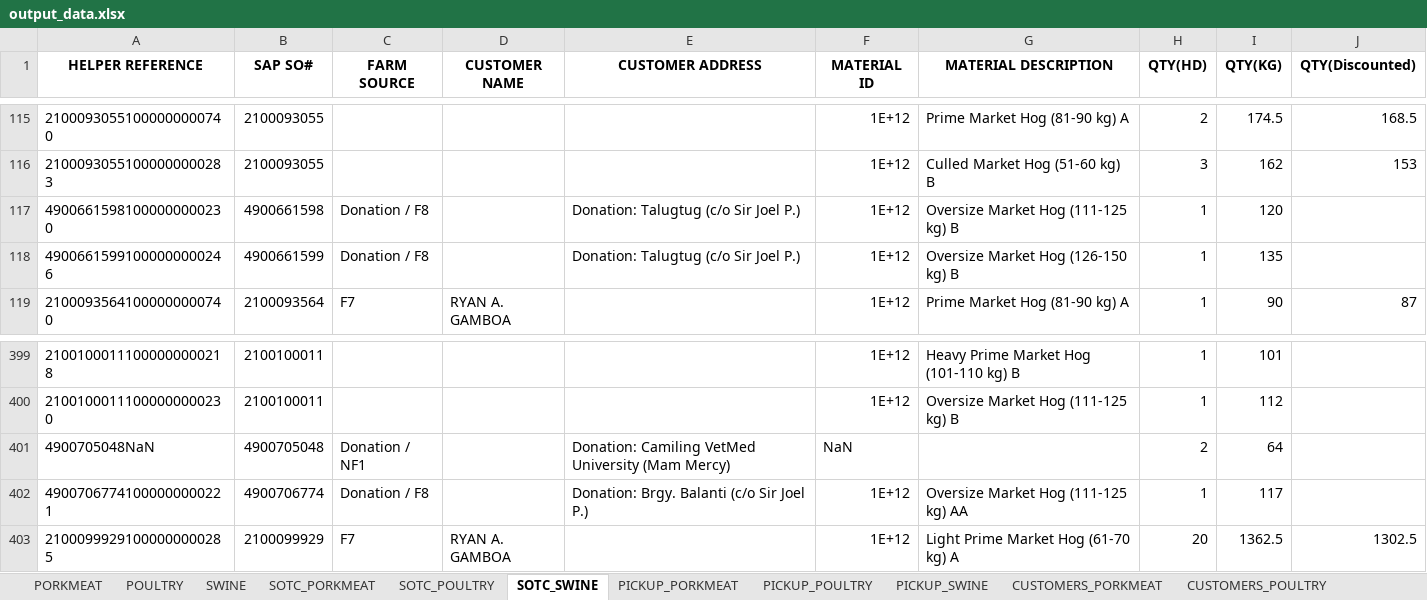
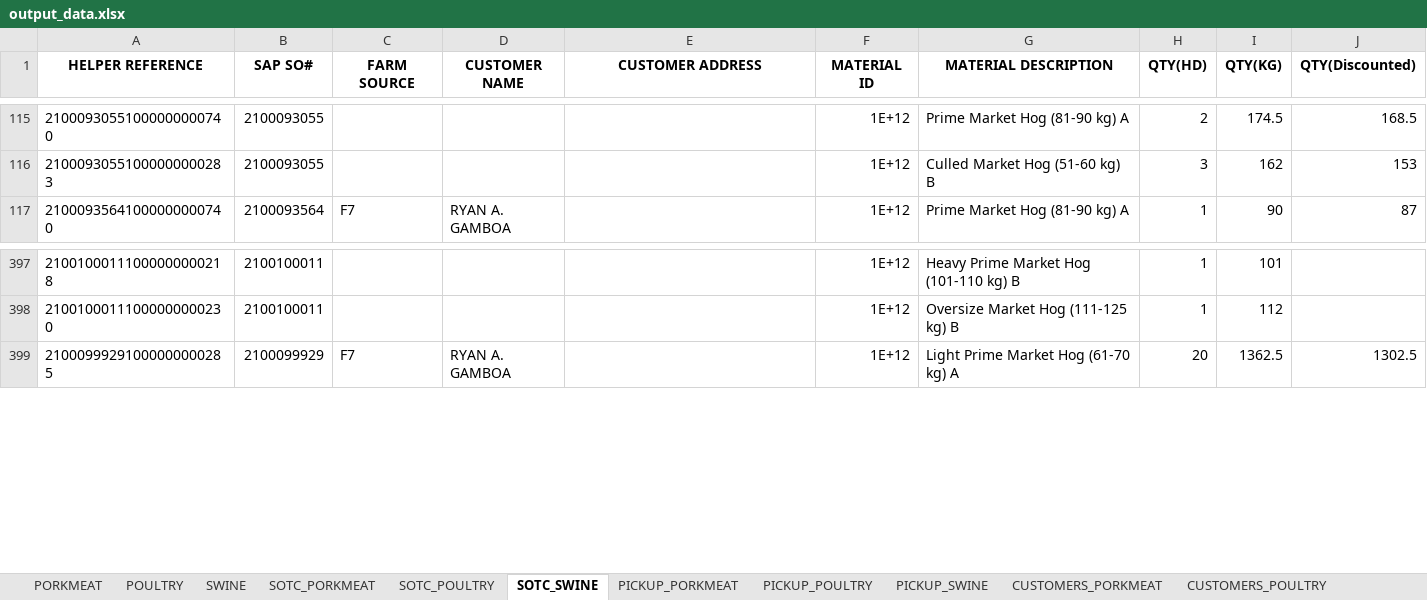
Before and after one commit to darthnihilus0917/customer-capture-tool, an Excel workbook: monitoring/output_data.xlsx, sheet SOTC_SWINE, drawn as a sheet; only a part is shown, gaps mark what is left out; values as stored, in another font and other column widths than the file's, no borders; the diff names each change by its address in the sheet, - before the commit and + after, or states it on an @@ line.

Commit message:
Updated sotc data cleanup

```diff
--- a/monitoring/output_data.xlsx (sheet SOTC_SWINE)
+++ b/monitoring/output_data.xlsx (sheet SOTC_SWINE)
-row 117: 49006615981000000000230 | 4900661598 | Donation / F8 |  | Donation: Talugtug (c/o Sir Joel P.) | 1E+12 | Oversize Market Hog (111-125 kg) B | 1 | 120
-row 118: 49006615991000000000246 | 4900661599 | Donation / F8 |  | Donation: Talugtug (c/o Sir Joel P.) | 1E+12 | Oversize Market Hog (126-150 kg) B | 1 | 135
-row 401: 4900705048NaN | 4900705048 | Donation / NF1 |  | Donation: Camiling VetMed University (Mam Mercy) | NaN |  | 2 | 64
-row 402: 49007067741000000000221 | 4900706774 | Donation / F8 |  | Donation: Brgy. Balanti (c/o Sir Joel P.) | 1E+12 | Oversize Market Hog (111-125 kg) AA | 1 | 117
```
Also changed, not shown: sheet SOTC_POULTRY, sheet PICKUP_POULTRY, monitoring/sotc/swine/swine_sotc.xlsx, 11 other files.
